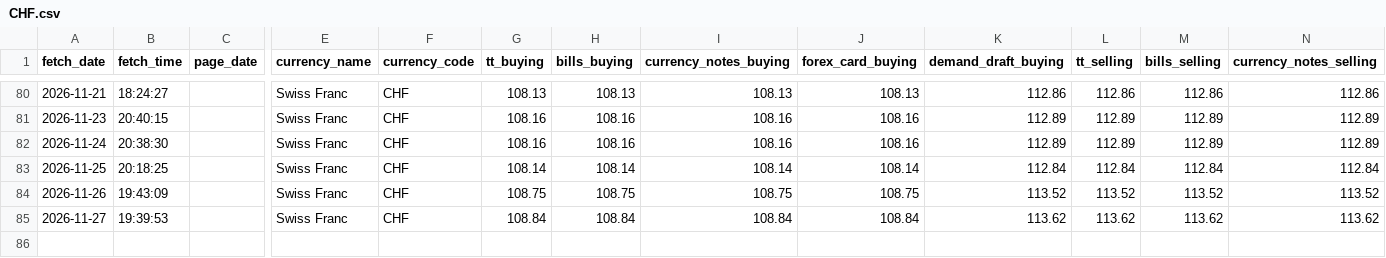
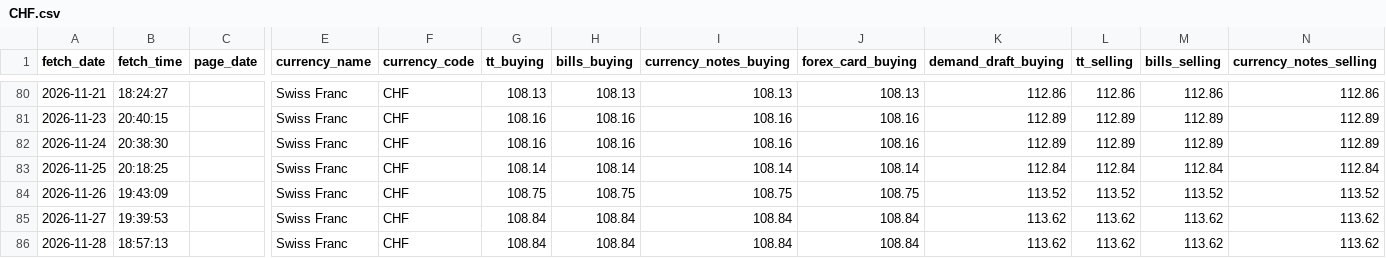
Before and after one commit to PankajGoyal7/icici-forex-rates-historical, a CSV file: data/by_currency/CHF.csv, drawn as a sheet; only a part is shown, gaps mark what is left out; rows hold the shown columns only; the diff names each change by its address in the sheet, - before the commit and + after, or states it on an @@ line.

```diff
--- a/data/by_currency/CHF.csv
+++ b/data/by_currency/CHF.csv
+row 86: 2026-11-28 | 18:57:13 |  | Swiss Franc | CHF | 108.84 | 108.84 | 108.84 | 108.84 | 113.62 | 113.62 | 113.62 | 113.62
```
Also changed, not shown: data/by_currency/AUD.csv, data/by_currency/CAD.csv, 24 other files.
